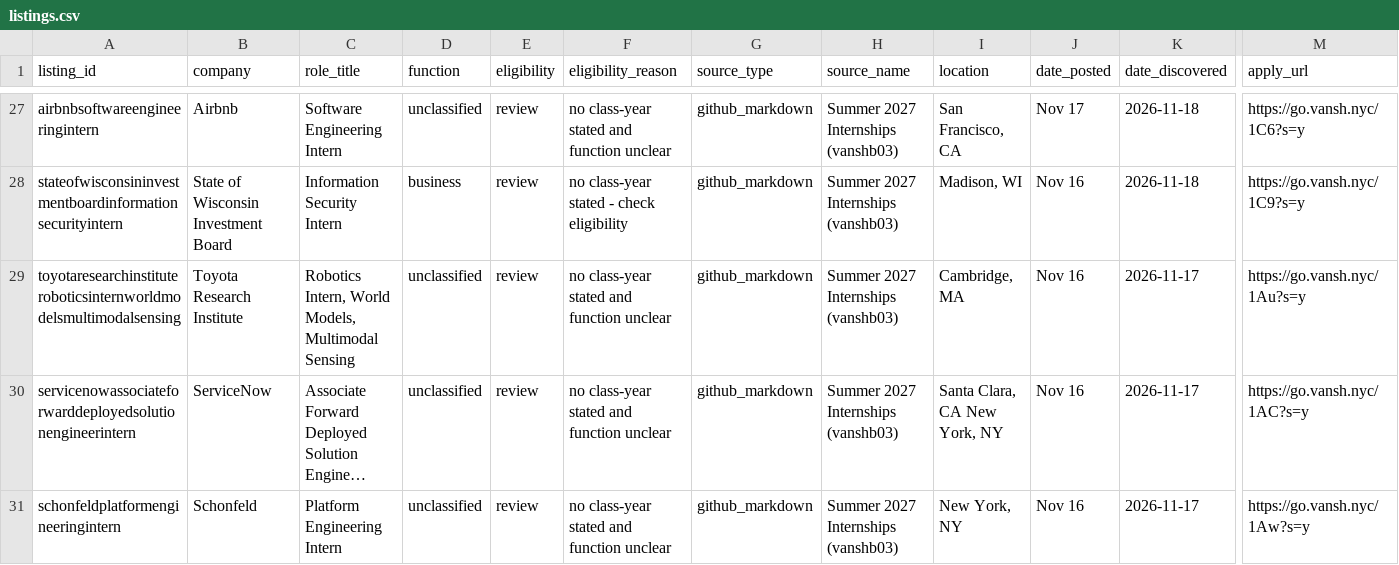
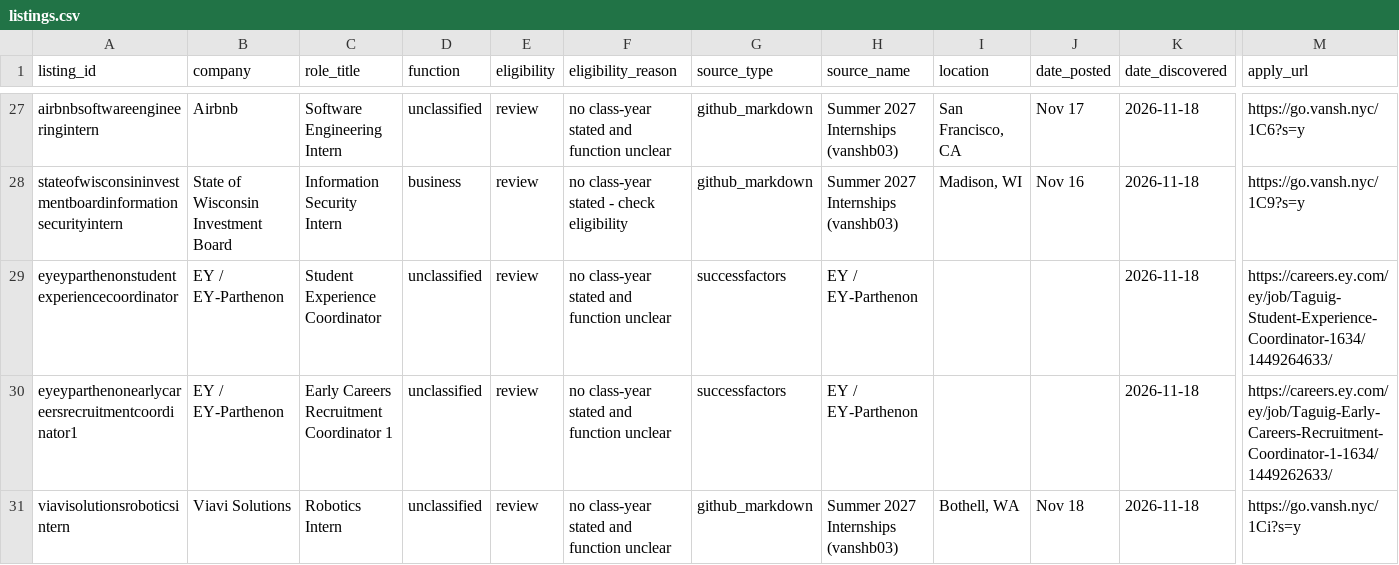
Before and after one commit to shivendaw-byte/internship-watcher, a CSV file: listings.csv, drawn as a sheet; only a part is shown, gaps mark what is left out; the shorter side is filled out with more unchanged rows; long unchanged cells end in …; rows hold the shown columns only; the diff covers the shown part only; the diff names each change by its address in the sheet, - before the commit and + after, or states it on an @@ line.

```diff
--- a/listings.csv
+++ b/listings.csv
+row 29: eyeyparthenonstudentexperiencecoordinator | EY / EY-Parthenon | Student Experience Coordinator | unclassified | review | no class-year stated and function unclear | successfactors | EY / EY-Parthenon |  |  | 2026-11-18 | https://careers.ey.com/ey/job/Taguig-Student-Experience-Coordinator-1634/1449264633/
+row 30: eyeyparthenonearlycareersrecruitmentcoordinator1 | EY / EY-Parthenon | Early Careers Recruitment Coordinator 1 | unclassified | review | no class-year stated and function unclear | successfactors | EY / EY-Parthenon |  |  | 2026-11-18 | https://careers.ey.com/ey/job/Taguig-Early-Careers-Recruitment-Coordinator-1-1634/1449262633/
+row 31: viavisolutionsroboticsintern | Viavi Solutions | Robotics Intern | unclassified | review | no class-year stated and function unclear | github_markdown | Summer 2027 Internships (vanshb03) | Bothell, WA | Nov 18 | 2026-11-18 | https://go.vansh.nyc/1Ci?s=y
```
Also changed, not shown: 2 added rows and 2 edited cells elsewhere in this file, 1 other file.
